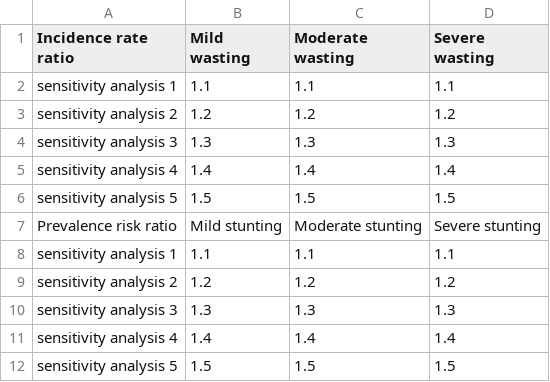
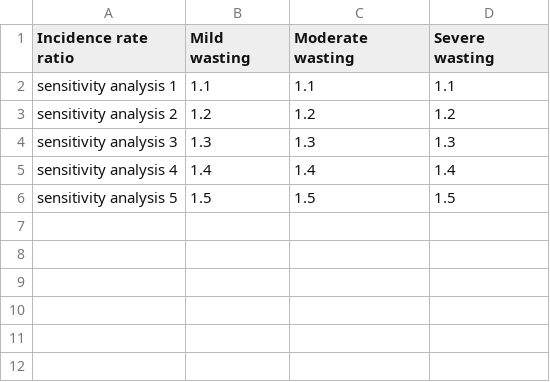
Before and after one commit to ihmeuw/vivarium_research, a CSV file: docs/source/concept_models/vivarium_ciff_sam/x_factor_risk_effect.csv, drawn as a sheet.

Commit message:
got rid of x-factor effect on stunting and added equations and details of the risk effect application

```diff
--- a/docs/source/concept_models/vivarium_ciff_sam/x_factor_risk_effect.csv
+++ b/docs/source/concept_models/vivarium_ciff_sam/x_factor_risk_effect.csv
@@ -6,7 +6 @@ sensitivity analysis 4,1.4,1.4,1.4
 sensitivity analysis 5,1.5,1.5,1.5
-Prevalence risk ratio,Mild stunting,Moderate stunting,Severe stunting
-sensitivity analysis 1,1.1,1.1,1.1
-sensitivity analysis 2,1.2,1.2,1.2
-sensitivity analysis 3,1.3,1.3,1.3
-sensitivity analysis 4,1.4,1.4,1.4
-sensitivity analysis 5,1.5,1.5,1.5
```
Also changed, not shown: 1 other file.
